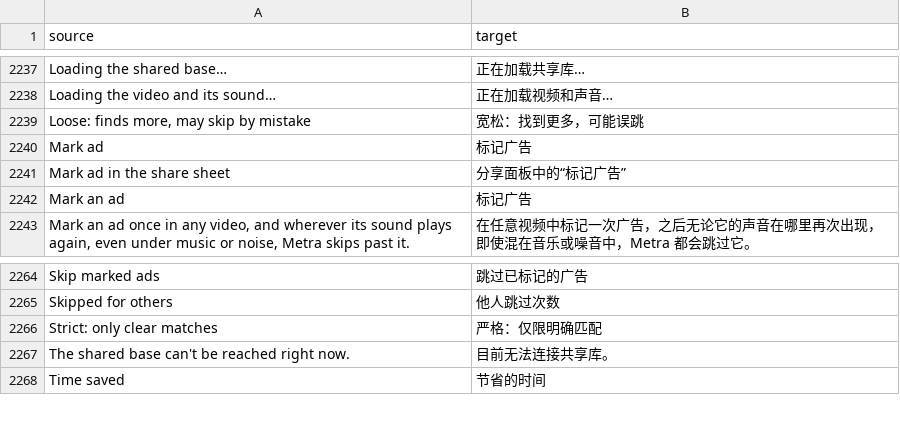
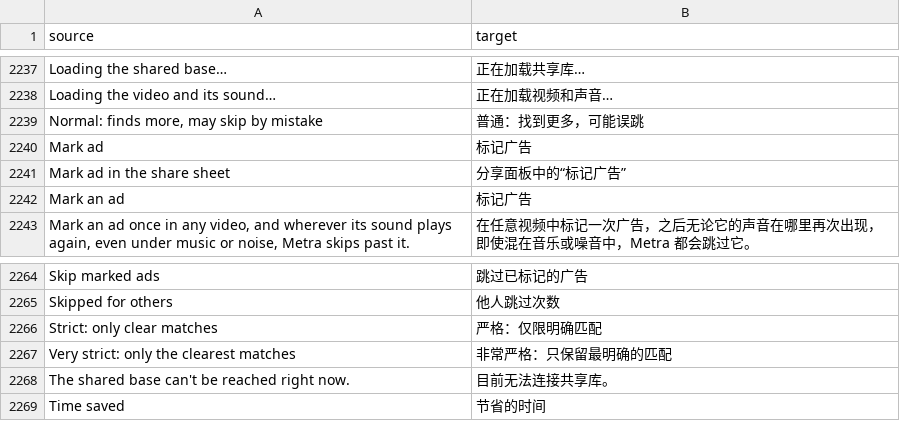
Before and after one commit to MidTano/metra-tiktok-sponsorblock, a CSV file: extensions/tiktok/src/main/l10n/zh-Hans.csv, drawn as a sheet; only a part is shown, gaps mark what is left out.

Commit message:
feat(adskip): move match strictness one step harder and offer a very strict level
Normal used to find more than it should on ordinary videos, and Strict was the level that read
videos the way they should be read. The mild level is gone: Normal now asks for what Strict asked
for, Strict asks for more, and Very strict only takes the clearest matches. A saved level follows
the move, so a phone on Normal becomes what Strict used to be.

The three labels and their translations in all nine languages come along, and scans saved by the
old levels are dropped (ALGORITHM 4).

Co-authored-by: capy-ai[bot] <230910855+capy-ai[bot]@users.noreply.github.com>

```diff
--- a/extensions/tiktok/src/main/l10n/zh-Hans.csv
+++ b/extensions/tiktok/src/main/l10n/zh-Hans.csv
@@ -2238,3 +2238,3 @@ Loading the shared base…,正在加载共享库…
 Loading the video and its sound…,正在加载视频和声音…
-"Loose: finds more, may skip by mistake",宽松：找到更多，可能误跳
+"Normal: finds more, may skip by mistake",普通：找到更多，可能误跳
 Mark ad,标记广告
@@ -2266,2 +2266,3 @@ Skipped for others,他人跳过次数
 Strict: only clear matches,严格：仅限明确匹配
+"Very strict: only the clearest matches","非常严格：只保留最明确的匹配"
 The shared base can't be reached right now.,目前无法连接共享库。
```
Also changed, not shown: extensions/tiktok/src/main/l10n/es.tsv, extensions/tiktok/src/main/l10n/in.csv, 20 other files.
